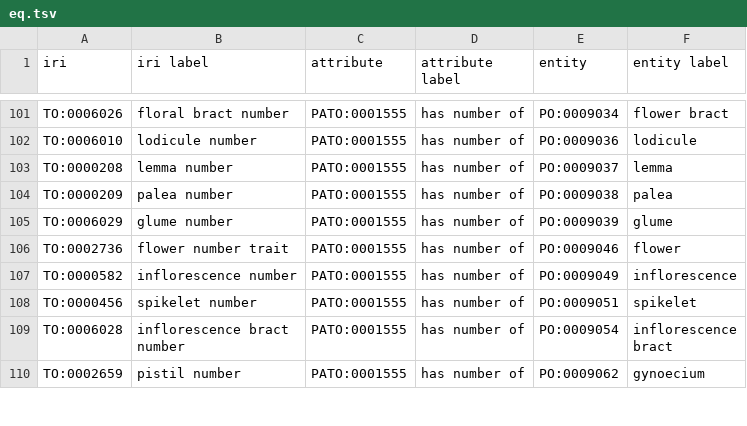
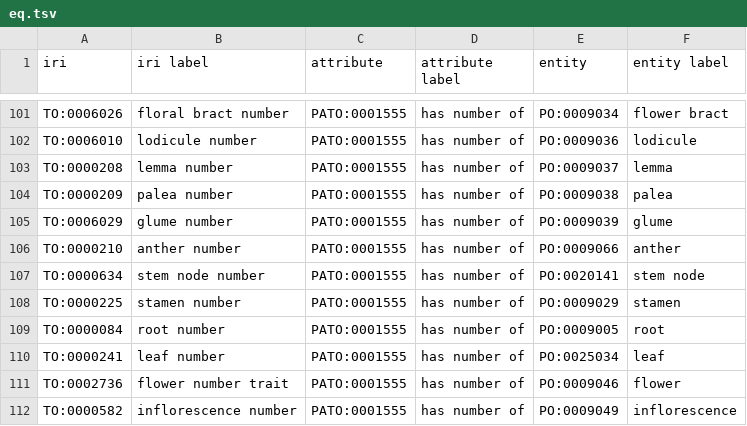
Before and after one commit to Planteome/plant-trait-ontology, a TSV file: patterns/eq/eq.tsv, drawn as a sheet; only a part is shown, gaps mark what is left out; the shorter side is filled out with more unchanged rows.

```diff
--- a/patterns/eq/eq.tsv
+++ b/patterns/eq/eq.tsv
@@ -105,2 +105,7 @@ TO:0000209	palea number	PATO:0001555	has number of	PO:0009038	palea
 TO:0006029	glume number	PATO:0001555	has number of	PO:0009039	glume
+TO:0000210	anther number	PATO:0001555	has number of	PO:0009066	anther
+TO:0000634	stem node number	PATO:0001555	has number of	PO:0020141	stem node
+TO:0000225	stamen number	PATO:0001555	has number of	PO:0009029	stamen
+TO:0000084	root number	PATO:0001555	has number of	PO:0009005	root
+TO:0000241	leaf number	PATO:0001555	has number of	PO:0025034	leaf
 TO:0002736	flower number trait	PATO:0001555	has number of	PO:0009046	flower
```
Also changed, not shown: patterns/responsivityNoEO/responsivityNoEO.tsv, 7 other files.
